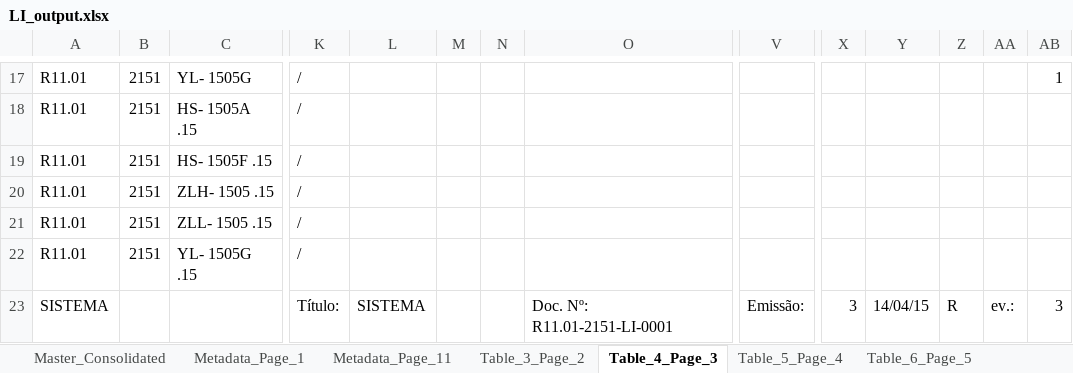
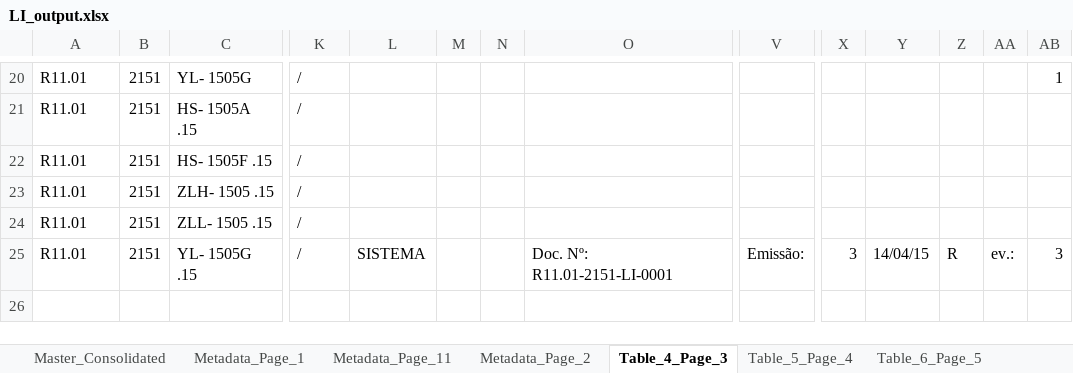
Before and after one commit to jeronimo-mg/PDF_to_sheet, an Excel workbook: LI_output.xlsx, sheet Table_4_Page_3, drawn as a sheet; only a part is shown, gaps mark what is left out; values as stored, in another font and other column widths than the file's, no cell formats; removed rows and columns are numbered as before the commit, all else as after; rows hold the shown columns only; the diff covers the shown part only; the diff names each change by its address in the sheet, - before the commit and + after, or states it on an @@ line.

```diff
--- a/LI_output.xlsx (sheet Table_4_Page_3)
+++ b/LI_output.xlsx (sheet Table_4_Page_3)
-sheet tab: Table_3_Page_2
+sheet tab: Metadata_Page_2
-L25: (empty)
+L25: SISTEMA
-O25: (empty)
+O25: Doc. Nº: R11.01-2151-LI-0001
-V25: (empty)
+V25: Emissão:
-X25: (empty)
+X25: 3
-Y25: (empty)
+Y25: 14/04/15
-Z25: (empty)
+Z25: R
-AA25: (empty)
+AA25: ev.:
-AB25: (empty)
+AB25: 3
-row 23: SISTEMA |  |  | Título: | SISTEMA |  |  | Doc. Nº: R11.01-2151-LI-0001 | Emissão: | 3 | 14/04/15 | R | ev.: | 3
```
Also changed, not shown: 3 added rows and 41 edited cells elsewhere in this sheet, sheet Master_Consolidated, sheet Metadata_Page_11, sheet Table_14_Page_13, sheet Table_13_Page_12, sheet Table_11_Page_10, sheet Table_12_Page_11, 9 more sheets, cell formats, R11.01-2151-LI-0001_3-1.xlsx, 8 other files.
